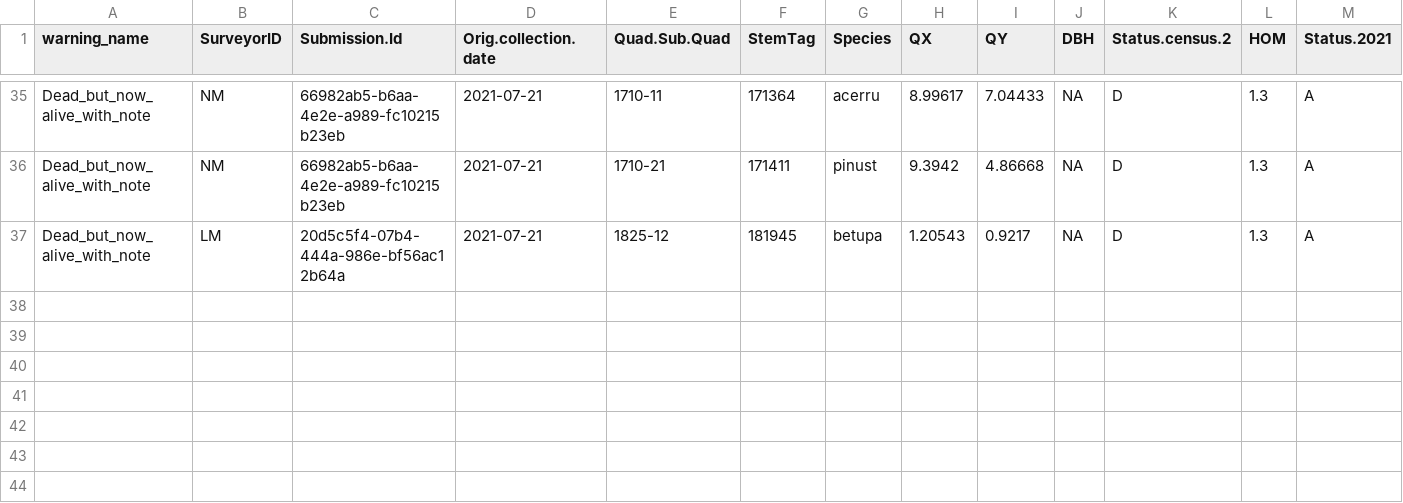
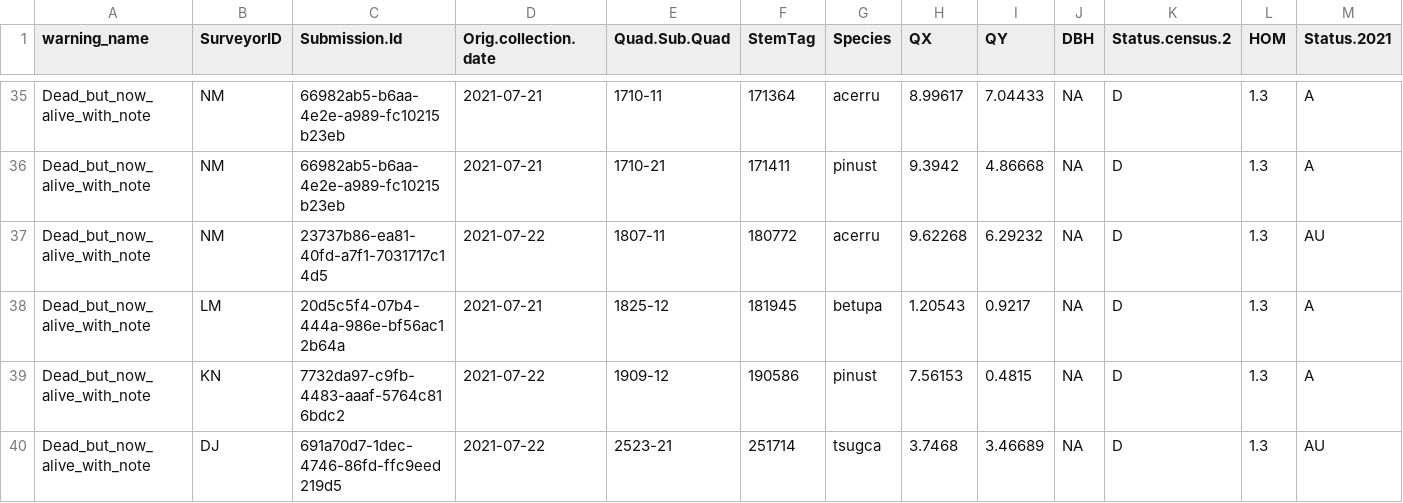
Before and after one commit to SCBI-ForestGEO/HarvardMortality, a CSV file: testthat/reports/warnings/warnings_file.csv, drawn as a sheet; only a part is shown, gaps mark what is left out; rows hold the shown columns only; the diff names each change by its address in the sheet, - before the commit and + after, or states it on an @@ line.

```diff
--- a/testthat/reports/warnings/warnings_file.csv
+++ b/testthat/reports/warnings/warnings_file.csv
+row 37: Dead_but_now_alive_with_note | NM | 23737b86-ea81-40fd-a7f1-7031717c14d5 | 2021-07-22 | 1807-11 | 180772 | acerru | 9.62268 | 6.29232 | NA | D | 1.3 | AU
+row 39: Dead_but_now_alive_with_note | KN | 7732da97-c9fb-4483-aaaf-5764c816bdc2 | 2021-07-22 | 1909-12 | 190586 | pinust | 7.56153 | 0.4815 | NA | D | 1.3 | A
+row 40: Dead_but_now_alive_with_note | DJ | 691a70d7-1dec-4746-86fd-ffc9eed219d5 | 2021-07-22 | 2523-21 | 251714 | tsugca | 3.7468 | 3.46689 | NA | D | 1.3 | AU
```
Also changed, not shown: testthat/reports/requires_field_fix/require_field_fix_error_file.csv, testthat/reports/trace_of_reports/quadrat_censused_missing_stems.csv, 7 other files.
